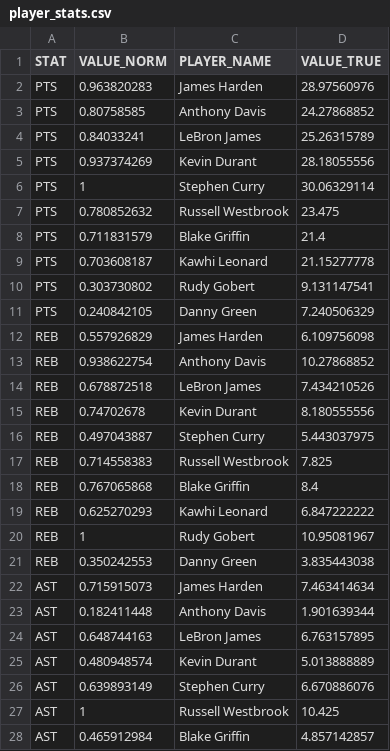
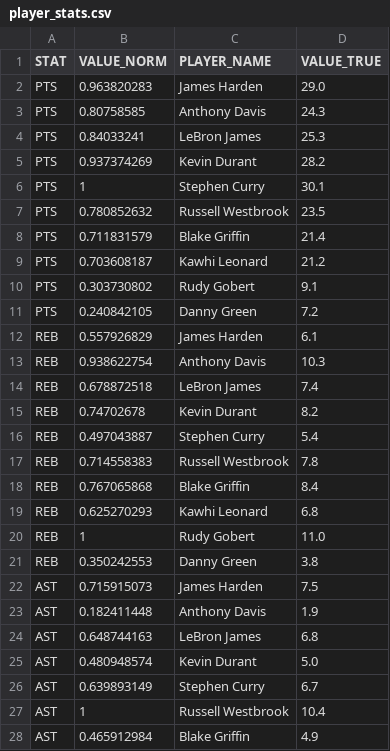
Before and after one commit to mwon0030/FIT3179, a CSV file: Data_Visualisation_2/data/player_stats.csv, drawn as a sheet; only a part is shown; the diff covers the shown part only.

Commit message:
updated dp on player_stats, changed vega jsons

```diff
--- a/Data_Visualisation_2/data/player_stats.csv
+++ b/Data_Visualisation_2/data/player_stats.csv
@@ -1,28 +1,28 @@
 STAT,VALUE_NORM,PLAYER_NAME,VALUE_TRUE
-PTS,0.963820283,James Harden,28.97560976
-PTS,0.80758585,Anthony Davis,24.27868852
-PTS,0.84033241,LeBron James,25.26315789
-PTS,0.937374269,Kevin Durant,28.18055556
-PTS,1,Stephen Curry,30.06329114
-PTS,0.780852632,Russell Westbrook,23.475
+PTS,0.963820283,James Harden,29.0
+PTS,0.80758585,Anthony Davis,24.3
+PTS,0.84033241,LeBron James,25.3
+PTS,0.937374269,Kevin Durant,28.2
+PTS,1,Stephen Curry,30.1
+PTS,0.780852632,Russell Westbrook,23.5
 PTS,0.711831579,Blake Griffin,21.4
-PTS,0.703608187,Kawhi Leonard,21.15277778
-PTS,0.303730802,Rudy Gobert,9.131147541
-PTS,0.240842105,Danny Green,7.240506329
-REB,0.557926829,James Harden,6.109756098
-REB,0.938622754,Anthony Davis,10.27868852
-REB,0.678872518,LeBron James,7.434210526
-REB,0.74702678,Kevin Durant,8.180555556
-REB,0.497043887,Stephen Curry,5.443037975
-REB,0.714558383,Russell Westbrook,7.825
+PTS,0.703608187,Kawhi Leonard,21.2
+PTS,0.303730802,Rudy Gobert,9.1
+PTS,0.240842105,Danny Green,7.2
+REB,0.557926829,James Harden,6.1
+REB,0.938622754,Anthony Davis,10.3
+REB,0.678872518,LeBron James,7.4
+REB,0.74702678,Kevin Durant,8.2
+REB,0.497043887,Stephen Curry,5.4
+REB,0.714558383,Russell Westbrook,7.8
 REB,0.767065868,Blake Griffin,8.4
-REB,0.625270293,Kawhi Leonard,6.847222222
-REB,1,Rudy Gobert,10.95081967
-REB,0.350242553,Danny Green,3.835443038
-AST,0.715915073,James Harden,7.463414634
-AST,0.182411448,Anthony Davis,1.901639344
-AST,0.648744163,LeBron James,6.763157895
-AST,0.480948574,Kevin Durant,5.013888889
-AST,0.639893149,Stephen Curry,6.670886076
-AST,1,Russell Westbrook,10.425
-AST,0.465912984,Blake Griffin,4.857142857
+REB,0.625270293,Kawhi Leonard,6.8
+REB,1,Rudy Gobert,11.0
+REB,0.350242553,Danny Green,3.8
+AST,0.715915073,James Harden,7.5
+AST,0.182411448,Anthony Davis,1.9
+AST,0.648744163,LeBron James,6.8
+AST,0.480948574,Kevin Durant,5.0
+AST,0.639893149,Stephen Curry,6.7
+AST,1,Russell Westbrook,10.4
+AST,0.465912984,Blake Griffin,4.9
```
Also changed, not shown: 22 edited cells elsewhere in this file, 3 other files.
